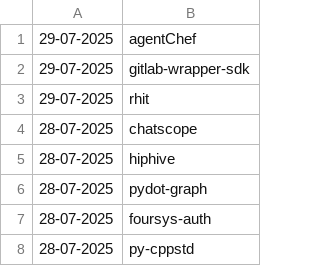
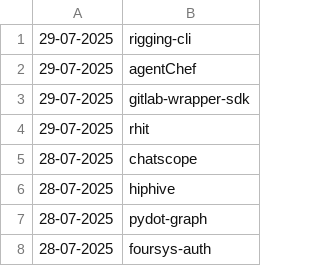
Before and after one commit to NordCoderd/deleted-pypi-package-index, a CSV file: pypi-uploader-directory/deleted-pypi-packages.csv, drawn as a sheet; only a part is shown; the shorter side is filled out with more unchanged rows.

```diff
--- a/pypi-uploader-directory/deleted-pypi-packages.csv
+++ b/pypi-uploader-directory/deleted-pypi-packages.csv
@@ -1 +1,2 @@
+29-07-2025,rigging-cli
 29-07-2025,agentChef
```
Also changed, not shown: 2 other files.
